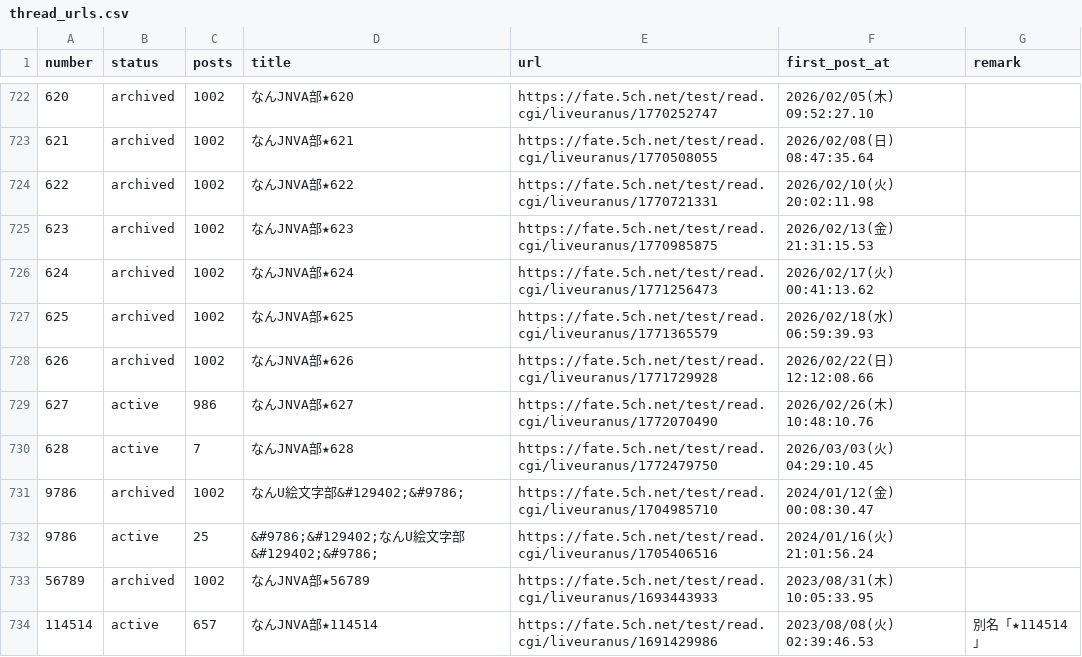
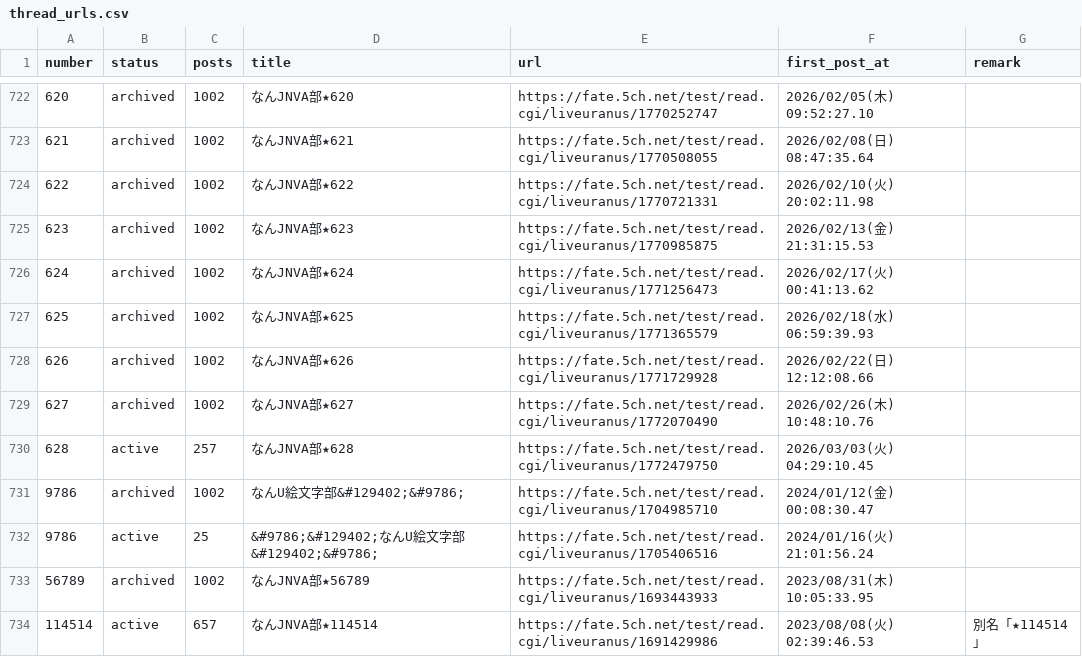
Before and after one commit to aka7774/nai_ch_wiki, a CSV file: thread_back_up/thread_urls.csv, drawn as a sheet; only a part is shown, gaps mark what is left out.

```diff
--- a/thread_back_up/thread_urls.csv
+++ b/thread_back_up/thread_urls.csv
@@ -728,4 +728,4 @@ number,status,posts,title,url,first_post_at,remark
 626,archived,1002,なんJNVA部★626,https://fate.5ch.net/test/read.cgi/liveuranus/1771729928,2026/02/22(日) 12:12:08.66,
-627,active,986,なんJNVA部★627,https://fate.5ch.net/test/read.cgi/liveuranus/1772070490,2026/02/26(木) 10:48:10.76,
-628,active,7,なんJNVA部★628,https://fate.5ch.net/test/read.cgi/liveuranus/1772479750,2026/03/03(火) 04:29:10.45,
+627,archived,1002,なんJNVA部★627,https://fate.5ch.net/test/read.cgi/liveuranus/1772070490,2026/02/26(木) 10:48:10.76,
+628,active,257,なんJNVA部★628,https://fate.5ch.net/test/read.cgi/liveuranus/1772479750,2026/03/03(火) 04:29:10.45,
 9786,archived,1002,なんU絵文字部&#129402;&#9786;,https://fate.5ch.net/test/read.cgi/liveuranus/1704985710,2024/01/12(金) 00:08:30.47,
```
Also changed, not shown: 53 other files.
